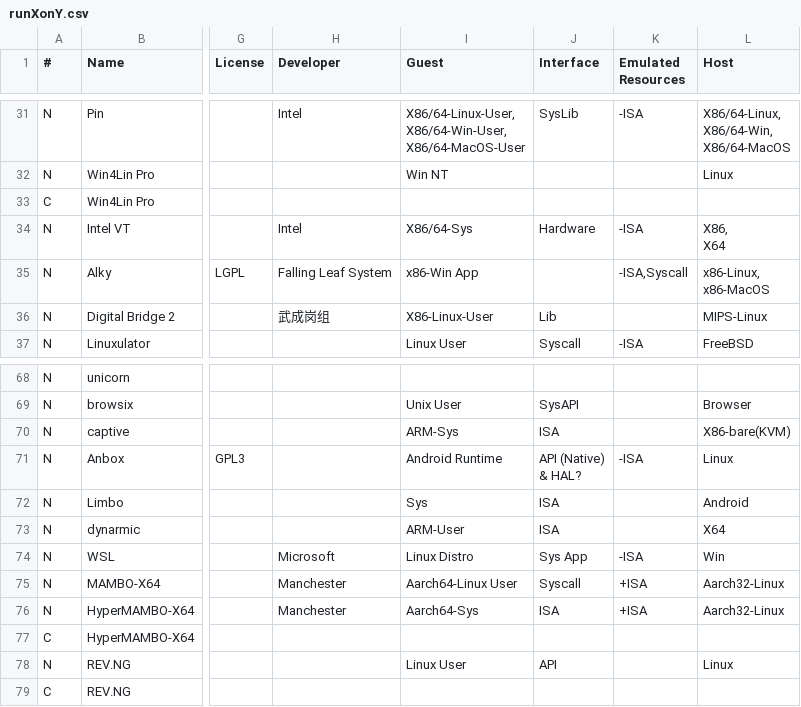
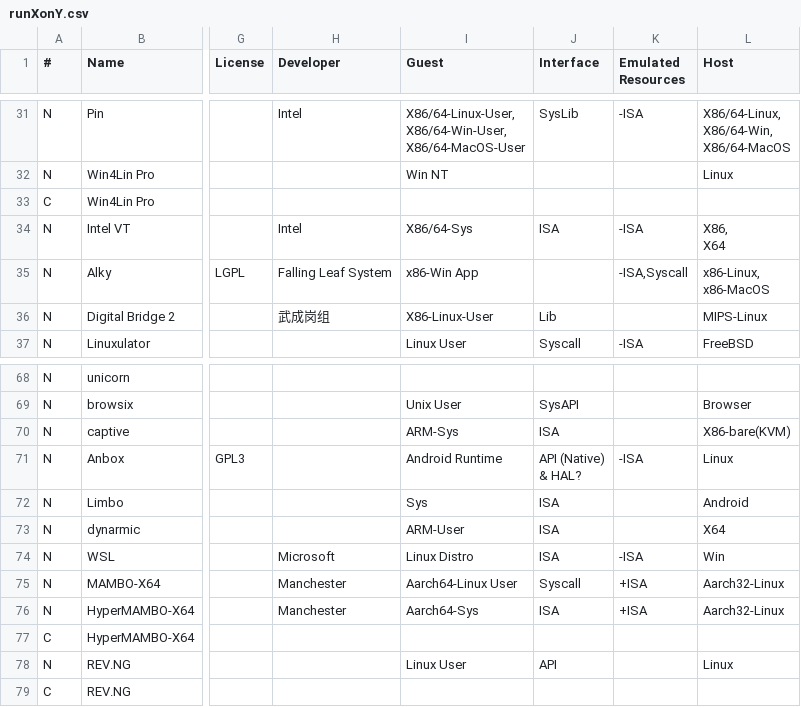
Before and after one commit to xieby1/runXonY, a CSV file: runXonY.csv, drawn as a sheet; only a part is shown, gaps mark what is left out; the diff names each change by its address in the sheet, - before the commit and + after, or states it on an @@ line.

```diff
--- a/runXonY.csv
+++ b/runXonY.csv
-J34 (Interface): Hardware
+J34 (Interface): ISA
-J74 (Interface): Sys App
+J74 (Interface): ISA
```
Also changed, not shown: 6 other files.
